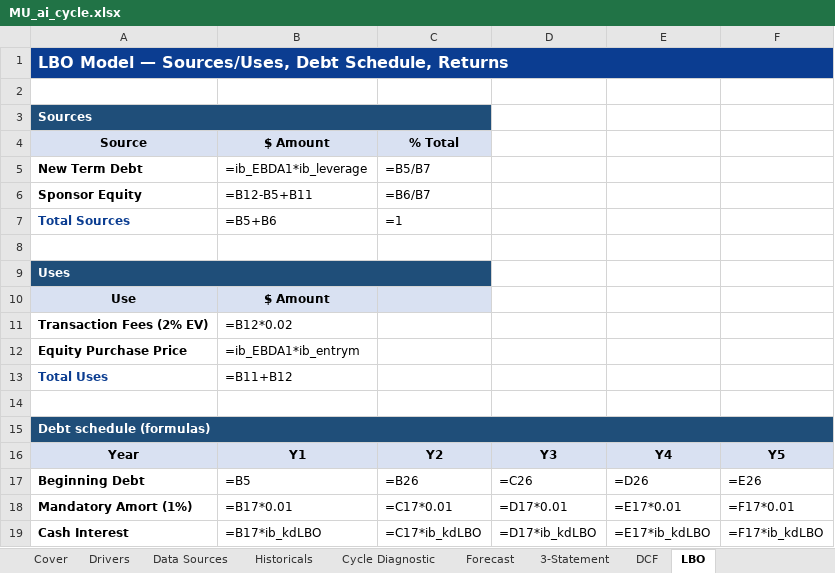
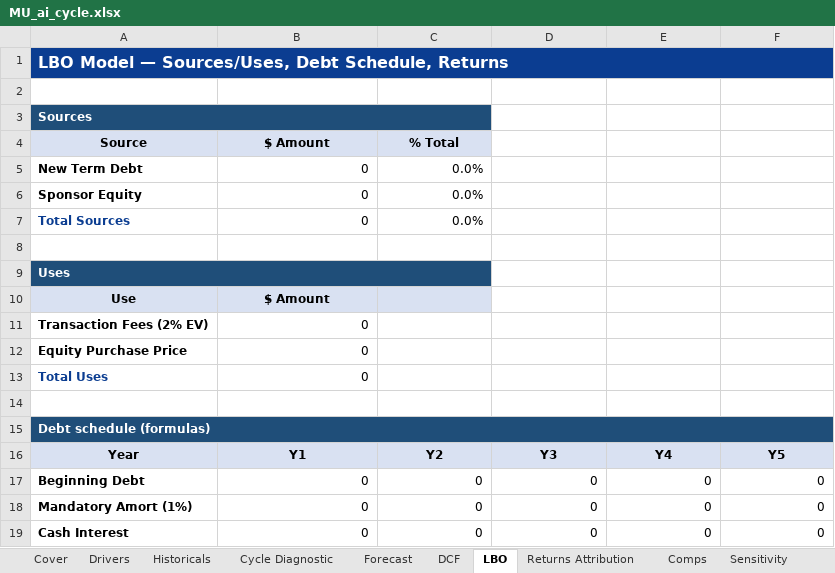
Before and after one commit to Keyvaniath/bpleone-site, an Excel workbook: assets/toolkit/MU_ai_cycle.xlsx, sheet LBO, drawn as a sheet; only a part is shown; values as stored, in another font and other column widths than the file's, no borders; formulas without a stored value are shown as written; the diff covers the shown part only; the diff names each change by its address in the sheet, - before the commit and + after, or states it on an @@ line.

```diff
--- a/assets/toolkit/MU_ai_cycle.xlsx (sheet LBO)
+++ b/assets/toolkit/MU_ai_cycle.xlsx (sheet LBO)
-sheet tab: Data Sources
-sheet tab: 3-Statement
-B1:F1 fill: none
+B1:F1 fill: #0B3D91
-B3:C3 fill: none
+B3:C3 fill: #1F4E79
-B5: =ib_EBDA1*ib_leverage
+B5: 0
-C5: =B5/B7
+C5: 0.0%
-B6: =B12-B5+B11
+B6: 0
-C6: =B6/B7
+C6: 0.0%
-B7: =B5+B6
+B7: 0
-C7: =1
+C7: 0.0%
-B9:C9 fill: none
+B9:C9 fill: #1F4E79
-B11: =B12*0.02
+B11: 0
-B12: =ib_EBDA1*ib_entrym
+B12: 0
-B13: =B11+B12
+B13: 0
-B15:F15 fill: none
+B15:F15 fill: #1F4E79
-B17: =B5
+B17: 0
-C17: =B26
+C17: 0
-D17: =C26
+D17: 0
-E17: =D26
+E17: 0
-F17: =E26
+F17: 0
-B18: =B17*0.01
+B18: 0
-C18: =C17*0.01
+C18: 0
-D18: =D17*0.01
+D18: 0
-E18: =E17*0.01
+E18: 0
-F18: =F17*0.01
+F18: 0
-B19: =B17*ib_kdLBO
+B19: 0
-C19: =C17*ib_kdLBO
+C19: 0
-D19: =D17*ib_kdLBO
+D19: 0
-E19: =E17*ib_kdLBO
+E19: 0
-F19: =F17*ib_kdLBO
+F19: 0
```
Also changed, not shown: 56 edited cells and cell formats elsewhere in this sheet, sheet Comps, sheet Sensitivity, sheet Historicals, sheet Forecast, sheet DCF, sheet Football, 5 more sheets, other sheet tabs, charts or pictures, assets/toolkit/MU_through_cycle.xlsx.
